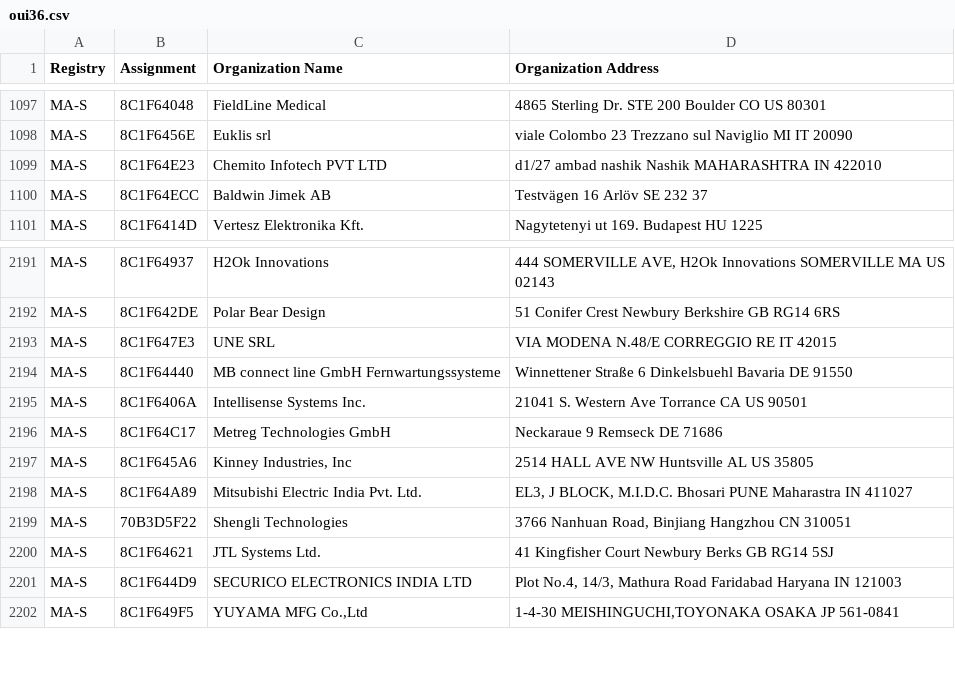
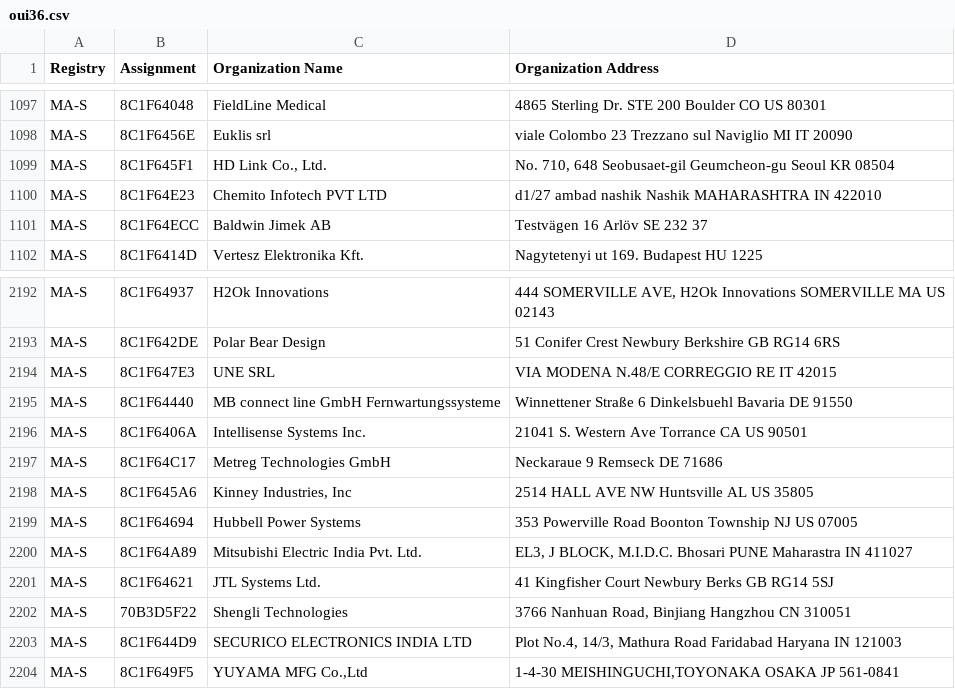
Before and after one commit to hdm/mac-tracker, a CSV file: data/ieee/oui36.csv, drawn as a sheet; only a part is shown, gaps mark what is left out.

```diff
--- a/data/ieee/oui36.csv
+++ b/data/ieee/oui36.csv
@@ -1108,2 +1108,3 @@ MA-S,8C1F64048,FieldLine Medical,4865 Sterling Dr. STE 200 Boulder CO US 80301
 MA-S,8C1F6456E,Euklis srl,viale Colombo 23 Trezzano sul Naviglio MI IT 20090
+MA-S,8C1F645F1,"HD Link Co., Ltd.","No. 710, 648 Seobusaet-gil Geumcheon-gu Seoul  KR 08504 "
 MA-S,8C1F64E23,Chemito Infotech PVT LTD,d1/27 ambad nashik Nashik MAHARASHTRA IN 422010
@@ -2221,5 +2222,6 @@ MA-S,8C1F64C17,Metreg Technologies GmbH,Neckaraue 9 Remseck  DE 71686
 MA-S,8C1F645A6,"Kinney Industries, Inc",2514 HALL AVE NW Huntsville AL US 35805
+MA-S,8C1F64694,Hubbell Power Systems,353 Powerville Road Boonton Township NJ US 07005
 MA-S,8C1F64A89,Mitsubishi Electric India Pvt. Ltd.,"EL3, J BLOCK, M.I.D.C. Bhosari PUNE Maharastra IN 411027 "
+MA-S,8C1F64621,JTL Systems Ltd.,41 Kingfisher Court Newbury Berks GB RG14 5SJ
 MA-S,70B3D5F22,Shengli Technologies,"3766 Nanhuan Road, Binjiang Hangzhou  CN 310051 "
-MA-S,8C1F64621,JTL Systems Ltd.,41 Kingfisher Court Newbury Berks GB RG14 5SJ
 MA-S,8C1F644D9,SECURICO ELECTRONICS INDIA LTD,"Plot No.4, 14/3, Mathura Road Faridabad  Haryana IN 121003 "
```
Also changed, not shown: data/ieee/mam.csv, 9 other files.
